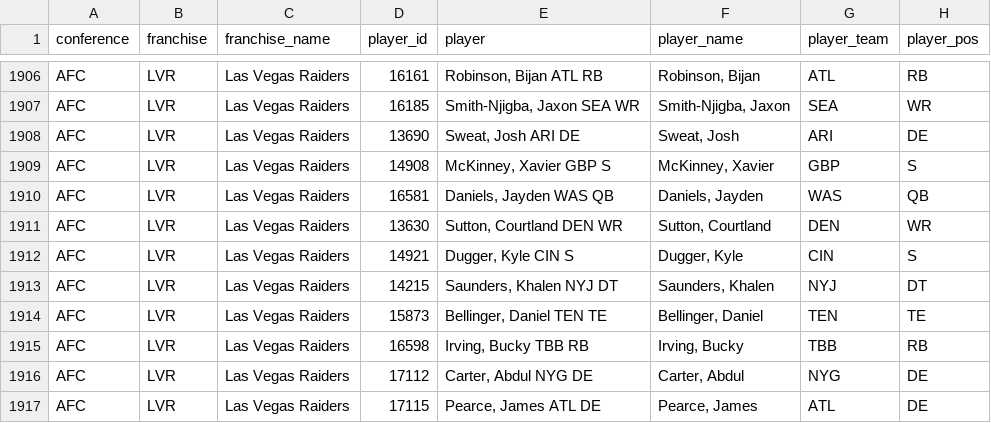
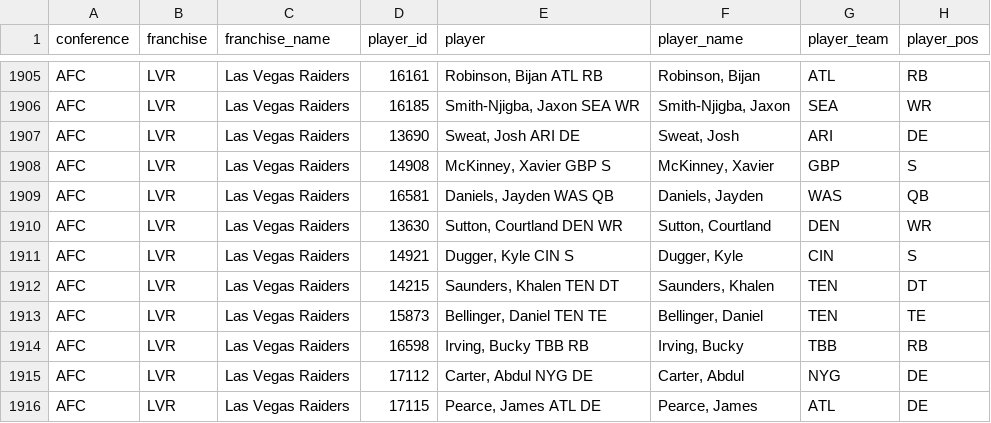
Before and after one commit to TheMathNinja/ADL-GM-Dashboard, a CSV file: data/current_rosters.csv, drawn as a sheet; only a part is shown, gaps mark what is left out; addresses are those after the commit; the diff covers the shown part only; the diff names each change by its address in the sheet, - before the commit and + after, or states it on an @@ line.

```diff
--- a/data/current_rosters.csv
+++ b/data/current_rosters.csv
-E1912 (player): Saunders, Khalen NYJ DT
+E1912 (player): Saunders, Khalen TEN DT
-G1912 (player_team): NYJ
+G1912 (player_team): TEN
```
Also changed, not shown: 1 added row, 2 removed rows and 4 edited cells elsewhere in this file, 2 other files.
